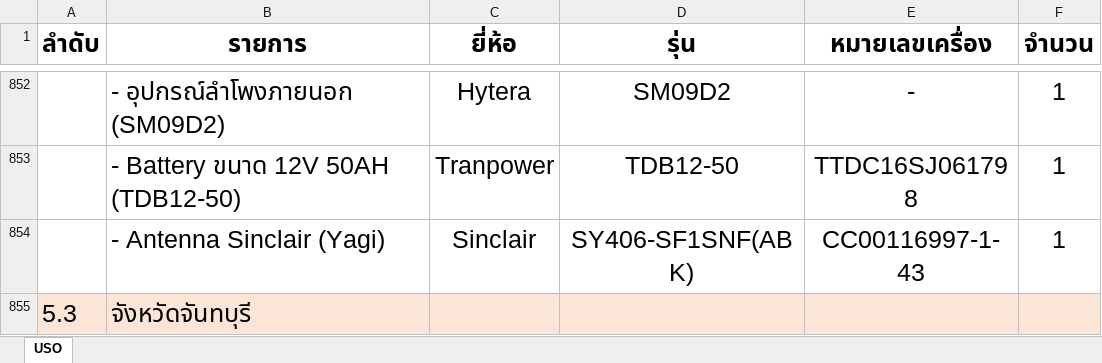
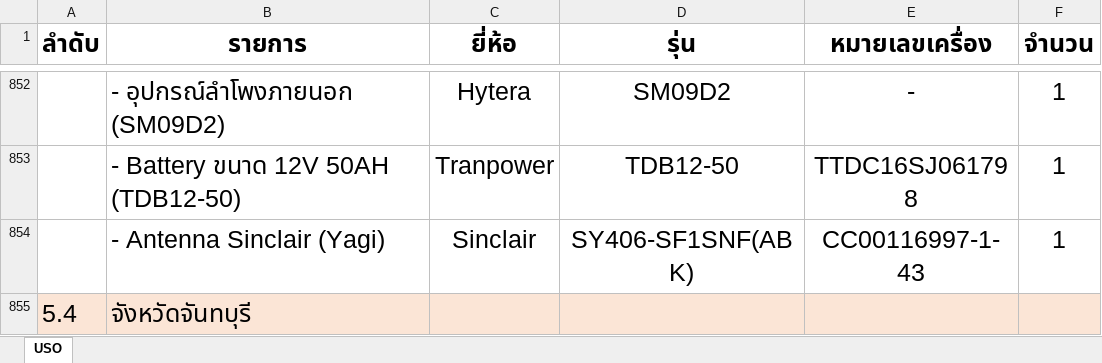
Before and after one commit to rodphothong007-prog/Sureerat, an Excel workbook: รายการบัญชีครุภัณฑ์ USO.xlsx, sheet USO, drawn as a sheet; only a part is shown, gaps mark what is left out; values as stored, in another font and other column widths than the file's, no borders; charts and pictures and conditional formats not drawn; the diff covers the shown part only; the diff names each change by its address in the sheet, - before the commit and + after, or states it on an @@ line.

```diff
--- a/รายการบัญชีครุภัณฑ์ USO.xlsx (sheet USO)
+++ b/รายการบัญชีครุภัณฑ์ USO.xlsx (sheet USO)
-A855 (ลำดับ): 5.3
+A855 (ลำดับ): 5.4
```
Also changed, not shown: 140 edited cells elsewhere in this sheet, 1 other file.
